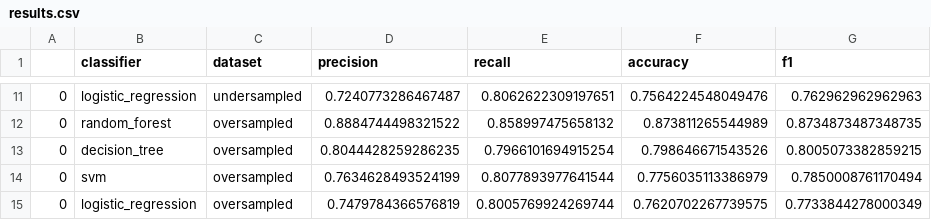
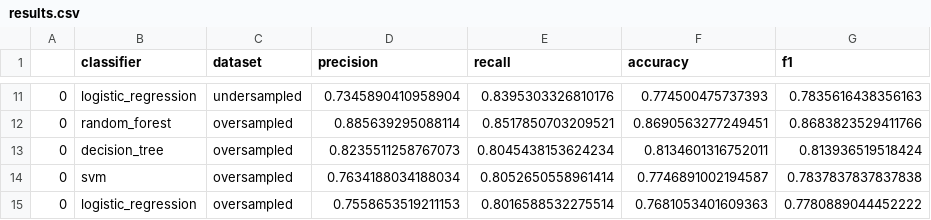
Before and after one commit to fidsusj/HateSpeechDetection, a CSV file: src/results/results.csv, drawn as a sheet; only a part is shown, gaps mark what is left out; the diff covers the shown part only.

```diff
--- a/src/results/results.csv
+++ b/src/results/results.csv
@@ -11,5 +11,5 @@
-0,logistic_regression,undersampled,0.7240773286467487,0.8062622309197651,0.7564224548049476,0.762962962962963
-0,random_forest,oversampled,0.8884744498321522,0.858997475658132,0.873811265544989,0.8734873487348735
-0,decision_tree,oversampled,0.8044428259286235,0.7966101694915254,0.798646671543526,0.8005073382859215
-0,svm,oversampled,0.7634628493524199,0.8077893977641544,0.7756035113386979,0.7850008761170494
-0,logistic_regression,oversampled,0.7479784366576819,0.8005769924269744,0.7620702267739575,0.7733844278000349
+0,logistic_regression,undersampled,0.7345890410958904,0.8395303326810176,0.774500475737393,0.7835616438356163
+0,random_forest,oversampled,0.885639295088114,0.8517850703209521,0.8690563277249451,0.8683823529411766
+0,decision_tree,oversampled,0.8235511258767073,0.8045438153624234,0.8134601316752011,0.813936519518424
+0,svm,oversampled,0.7634188034188034,0.8052650558961414,0.7746891002194587,0.7837837837837838
+0,logistic_regression,oversampled,0.7558653519211153,0.8016588532275514,0.7681053401609363,0.7780889044452222
```
Also changed, not shown: 31 edited cells elsewhere in this file, src/data/extracted_features/extracted_features.csv, 6 other files.
